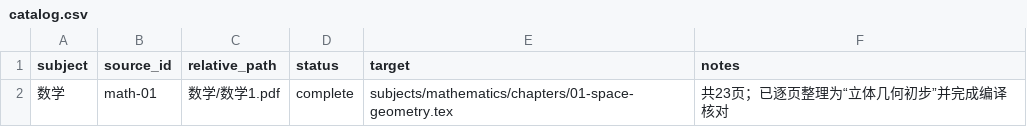
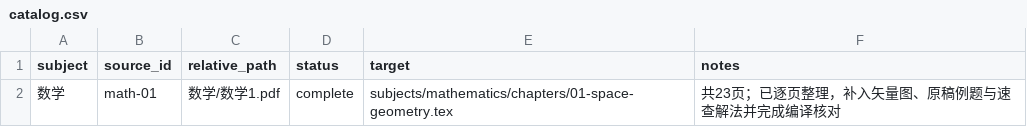
Before and after one commit to MaodongGao/high-school-mathematics-cn, a CSV file: sources/catalog.csv, drawn as a sheet.

```diff
--- a/sources/catalog.csv
+++ b/sources/catalog.csv
@@ -1,2 +1,2 @@
 subject,source_id,relative_path,status,target,notes
-数学,math-01,数学/数学1.pdf,complete,subjects/mathematics/chapters/01-space-geometry.tex,共23页；已逐页整理为“立体几何初步”并完成编译核对
+数学,math-01,数学/数学1.pdf,complete,subjects/mathematics/chapters/01-space-geometry.tex,共23页；已逐页整理，补入矢量图、原稿例题与速查解法并完成编译核对
```
Also changed, not shown: 2 other files.
